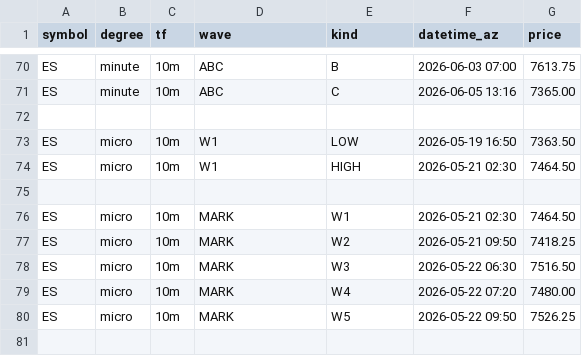
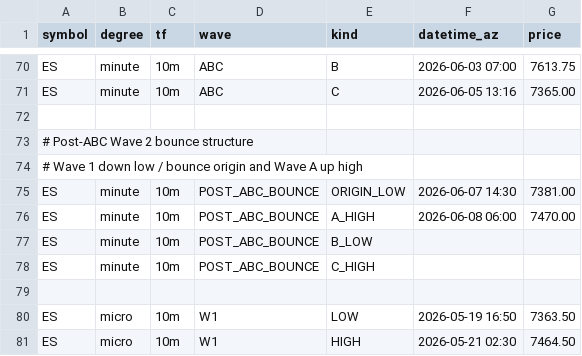
Before and after one commit to bfrye1973/frye-market-backend, a CSV file: services/core/data/fib-input.csv, drawn as a sheet; only a part is shown, gaps mark what is left out; the shorter side is filled out with more unchanged rows.

Commit message:
Update fib-input.csv

```diff
--- a/services/core/data/fib-input.csv
+++ b/services/core/data/fib-input.csv
@@ -72,2 +72,9 @@ ES,minute,10m,ABC,C,2026-06-05 13:16,7365.00
 
+# Post-ABC Wave 2 bounce structure
+# Wave 1 down low / bounce origin and Wave A up high
+ES,minute,10m,POST_ABC_BOUNCE,ORIGIN_LOW,2026-06-07 14:30,7381.00
+ES,minute,10m,POST_ABC_BOUNCE,A_HIGH,2026-06-08 06:00,7470.00
+ES,minute,10m,POST_ABC_BOUNCE,B_LOW,,
+ES,minute,10m,POST_ABC_BOUNCE,C_HIGH,,
+
 ES,micro,10m,W1,LOW,2026-05-19 16:50,7363.50
```
